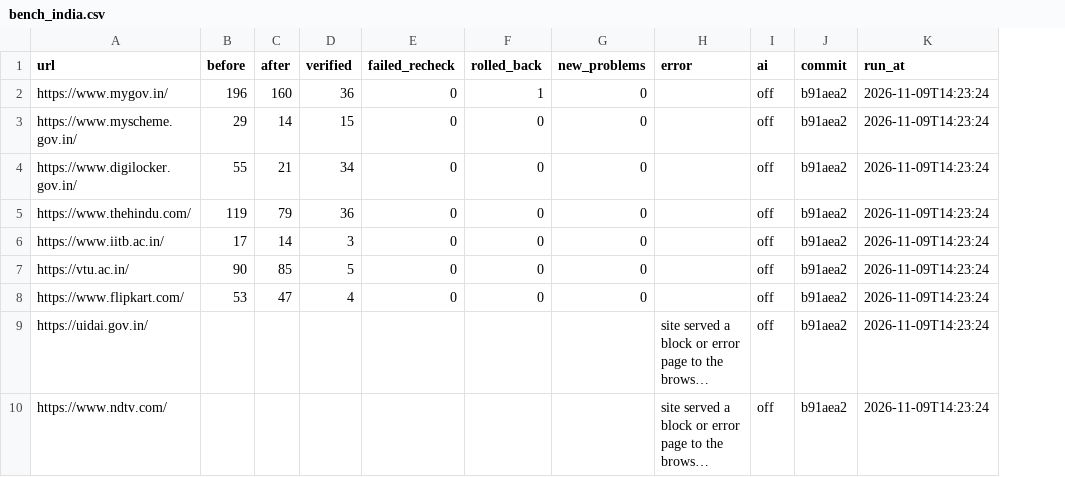
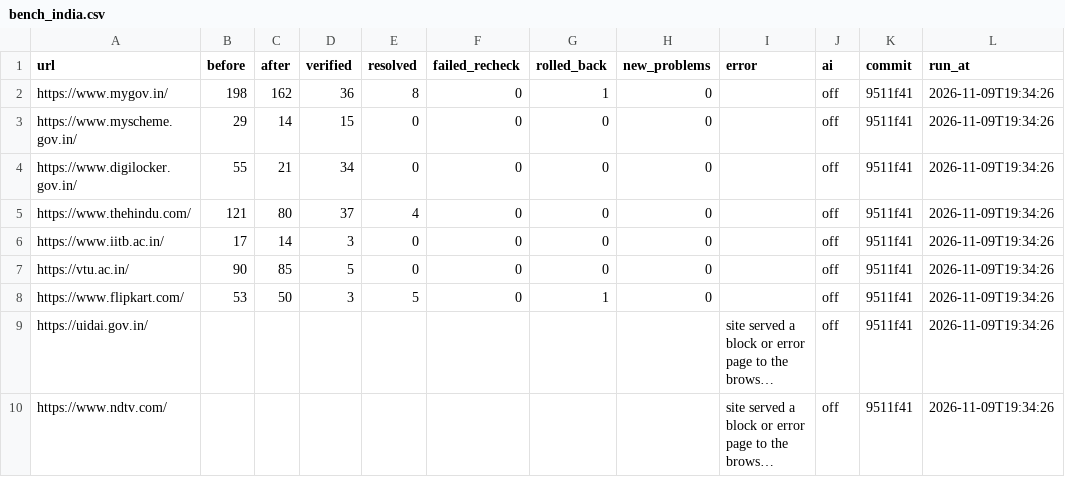
Before and after one commit to thegoodengineers/ctrl-a11y, a CSV file: results/bench_india.csv, drawn as a sheet; long unchanged cells end in …; addresses are those after the commit; the diff names each change by its address in the sheet, - before the commit and + after, or states it on an @@ line.

Commit message:
Report side-effect fixes as resolved; tolerate slow and redirecting pages (#16)
* Report side-effect fixes as resolved; tolerate slow and redirecting pages

- problems gone on the final re-check without their own fix are 'also resolved', not 'needs a person'
  (python.org: 77 proven + 33 resolved = 110 of 112)
- page loads fall back to DOM content when a slow resource never finishes; audit retries once if the
  page redirects itself mid-check; benchmark retries a page once on a network timeout
- demo/wrapped.html gains a role=tree list; test covers it
- benchmarks re-run: 534 -> 93 (402 proven, 39 resolved); 7 Indian sites 563 -> 426 (133, 17), 0 new

* Neutral name for the optional vision-model key: CTRL_A11Y_VISION_API_KEY

* ci: re-run checks

```diff
--- a/results/bench_india.csv
+++ b/results/bench_india.csv
+column E (resolved), rows 2-8: 8 | 0 | 0 | 4 | 0 | 0 | 5
-B2 (before): 196
+B2 (before): 198
-C2 (after): 160
+C2 (after): 162
-K2:K10 (commit): b91aea2
+K2:K10 (commit): 9511f41
-L2:L10 (run_at): 2026-11-09T14:23:24
+L2:L10 (run_at): 2026-11-09T19:34:26
-B5 (before): 119
+B5 (before): 121
-C5 (after): 79
+C5 (after): 80
-D5 (verified): 36
+D5 (verified): 37
-C8 (after): 47
+C8 (after): 50
-D8 (verified): 4
+D8 (verified): 3
-G8 (rolled_back): 0
+G8 (rolled_back): 1
```
Also changed, not shown: results/bench.csv, 11 other files.
